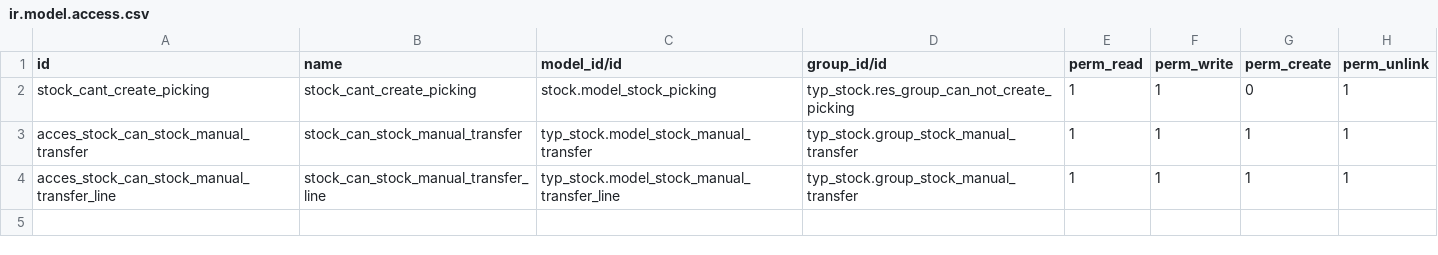
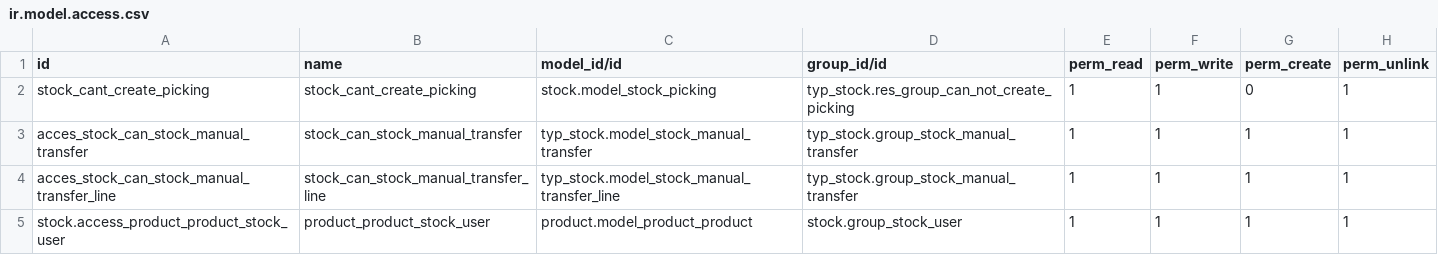
Before and after one commit to evigra/typ, a CSV file: typ_stock/security/ir.model.access.csv, drawn as a sheet.

Commit message:
[ADD] typ_stock: Add permission to stock users

```diff
--- a/typ_stock/security/ir.model.access.csv
+++ b/typ_stock/security/ir.model.access.csv
@@ -4 +4,2 @@ acces_stock_can_stock_manual_transfer,stock_can_stock_manual_transfer,typ_stock.
 acces_stock_can_stock_manual_transfer_line,stock_can_stock_manual_transfer_line,typ_stock.model_stock_manual_transfer_line,typ_stock.group_stock_manual_transfer,1,1,1,1
+stock.access_product_product_stock_user,product_product_stock_user,product.model_product_product,stock.group_stock_user,1,1,1,1
```
